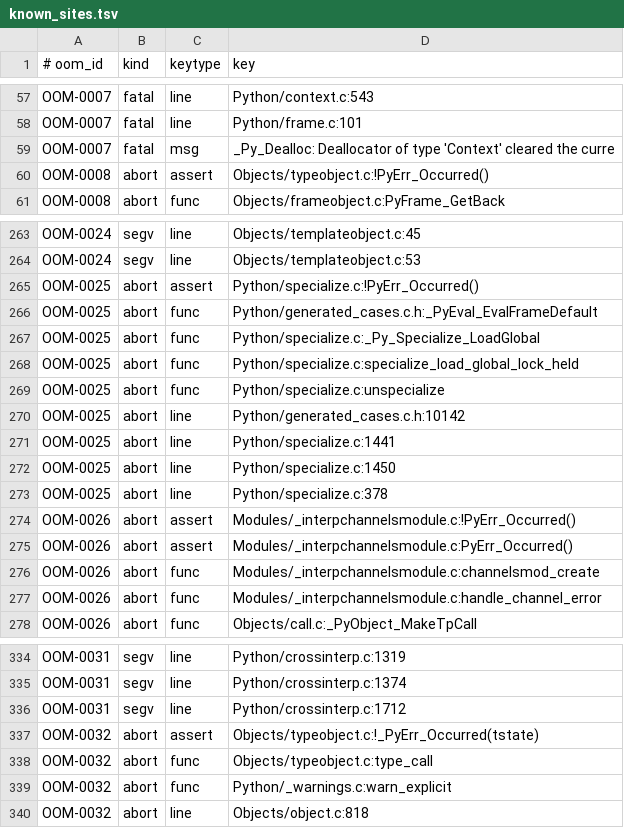
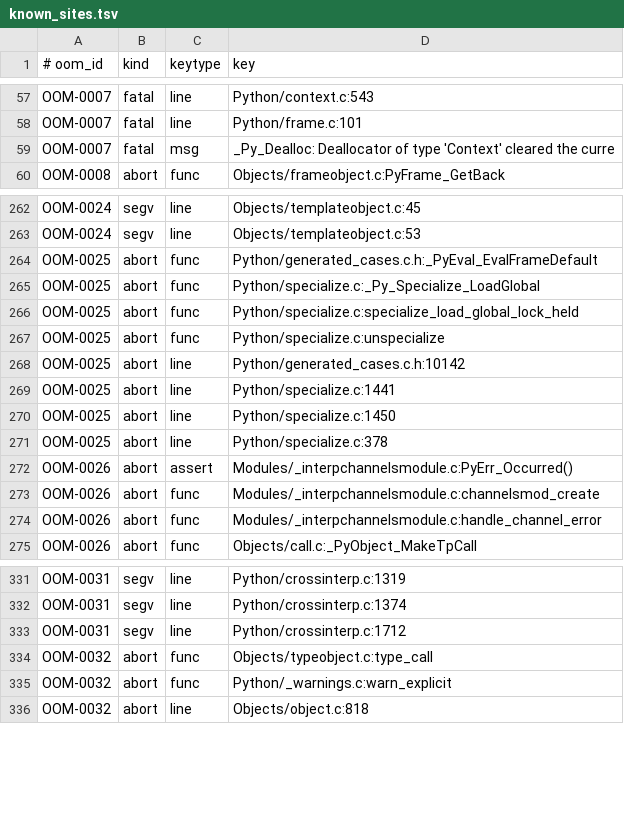
Before and after one commit to devdanzin/cpython-oom-findings, a TSV file: catalog/known_sites.tsv, drawn as a sheet; only a part is shown, gaps mark what is left out.

```diff
--- a/catalog/known_sites.tsv
+++ b/catalog/known_sites.tsv
@@ -59,3 +59,2 @@ OOM-0007	fatal	line	Python/frame.c:101
 OOM-0007	fatal	msg	_Py_Dealloc: Deallocator of type 'Context' cleared the curre
-OOM-0008	abort	assert	Objects/typeobject.c:!PyErr_Occurred()
 OOM-0008	abort	func	Objects/frameobject.c:PyFrame_GetBack
@@ -264,3 +263,2 @@ OOM-0024	segv	line	Objects/templateobject.c:45
 OOM-0024	segv	line	Objects/templateobject.c:53
-OOM-0025	abort	assert	Python/specialize.c:!PyErr_Occurred()
 OOM-0025	abort	func	Python/generated_cases.c.h:_PyEval_EvalFrameDefault
@@ -273,3 +271,2 @@ OOM-0025	abort	line	Python/specialize.c:1450
 OOM-0025	abort	line	Python/specialize.c:378
-OOM-0026	abort	assert	Modules/_interpchannelsmodule.c:!PyErr_Occurred()
 OOM-0026	abort	assert	Modules/_interpchannelsmodule.c:PyErr_Occurred()
@@ -336,3 +333,2 @@ OOM-0031	segv	line	Python/crossinterp.c:1374
 OOM-0031	segv	line	Python/crossinterp.c:1712
-OOM-0032	abort	assert	Objects/typeobject.c:!_PyErr_Occurred(tstate)
 OOM-0032	abort	func	Objects/typeobject.c:type_call
```
Also changed, not shown: 2 other files.
